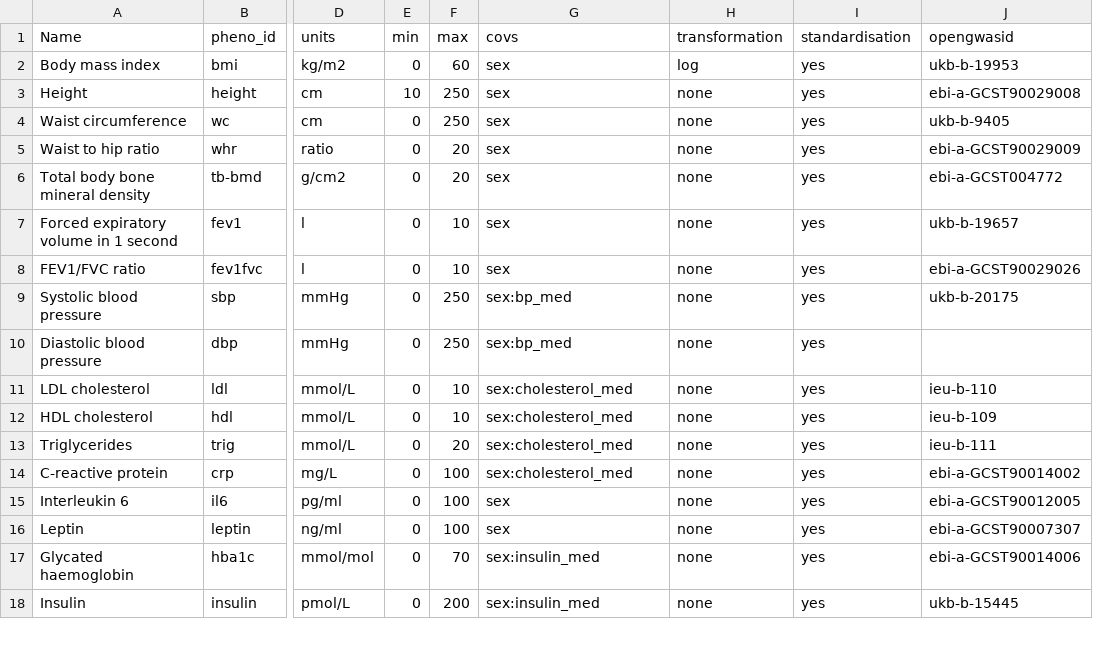
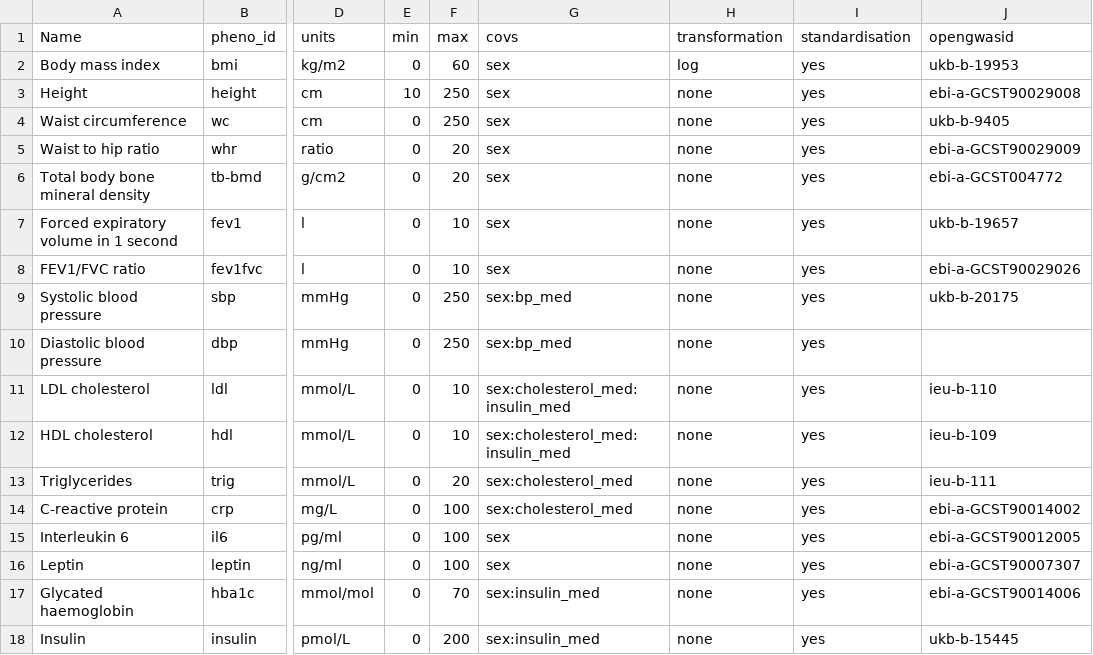
Before and after one commit to MRCIEU/Lifecourse-GWAS, a CSV file: phenotype_list.csv, drawn as a sheet; only a part is shown, gaps mark what is left out; the diff names each change by its address in the sheet, - before the commit and + after, or states it on an @@ line.

Commit message:
Update phenotype_list.csv

```diff
--- a/phenotype_list.csv
+++ b/phenotype_list.csv
-G11:G12 (covs): sex:cholesterol_med
+G11:G12 (covs): sex:cholesterol_med:insulin_med
```
